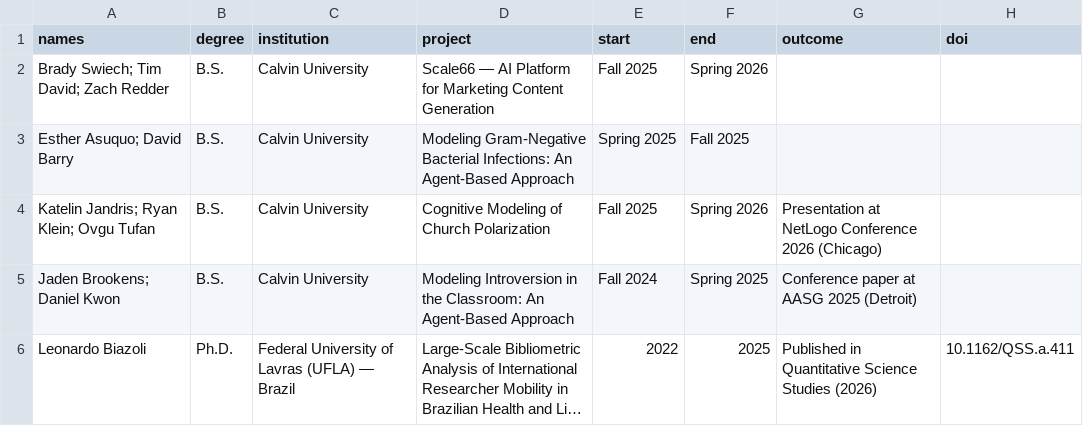
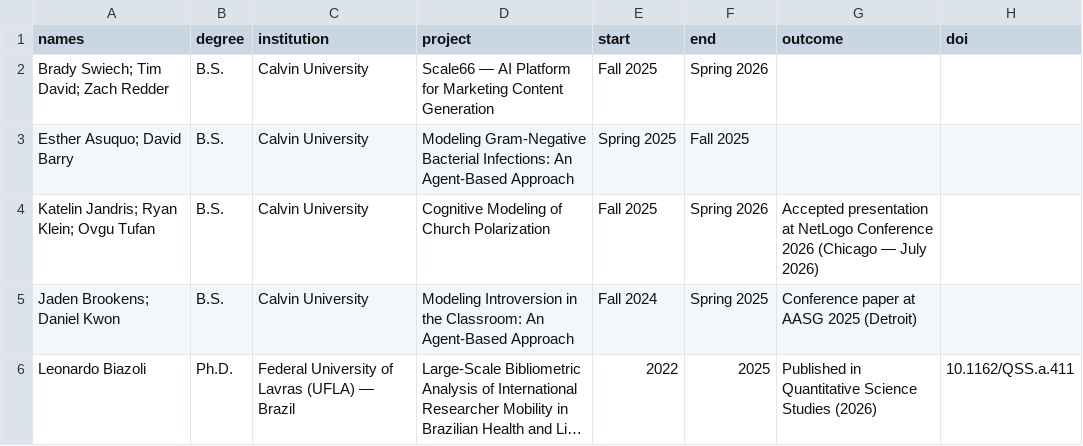
Before and after one commit to ericaraujophd/ericaraujophd.github.io, a CSV file: students.csv, drawn as a sheet; only a part is shown; long unchanged cells end in ….

```diff
--- a/students.csv
+++ b/students.csv
@@ -3,3 +3,3 @@ Brady Swiech; Tim David; Zach Redder,B.S.,Calvin University,Scale66 — AI Platf
 Esther Asuquo; David Barry,B.S.,Calvin University,Modeling Gram-Negative Bacterial Infections: An Agent-Based Approach,Spring 2025,Fall 2025,,
-Katelin Jandris; Ryan Klein; Ovgu Tufan,B.S.,Calvin University,Cognitive Modeling of Church Polarization,Fall 2025,Spring 2026,Presentation at NetLogo Conference 2026 (Chicago),
+Katelin Jandris; Ryan Klein; Ovgu Tufan,B.S.,Calvin University,Cognitive Modeling of Church Polarization,Fall 2025,Spring 2026,Accepted presentation at NetLogo Conference 2026 (Chicago — July 2026),
 Jaden Brookens; Daniel Kwon,B.S.,Calvin University,Modeling Introversion in the Classroom: An Agent-Based Approach,Fall 2024,Spring 2025,Conference paper at AASG 2025 (Detroit),
```
Also changed, not shown: news.csv, presentations.csv, 8 other files.
